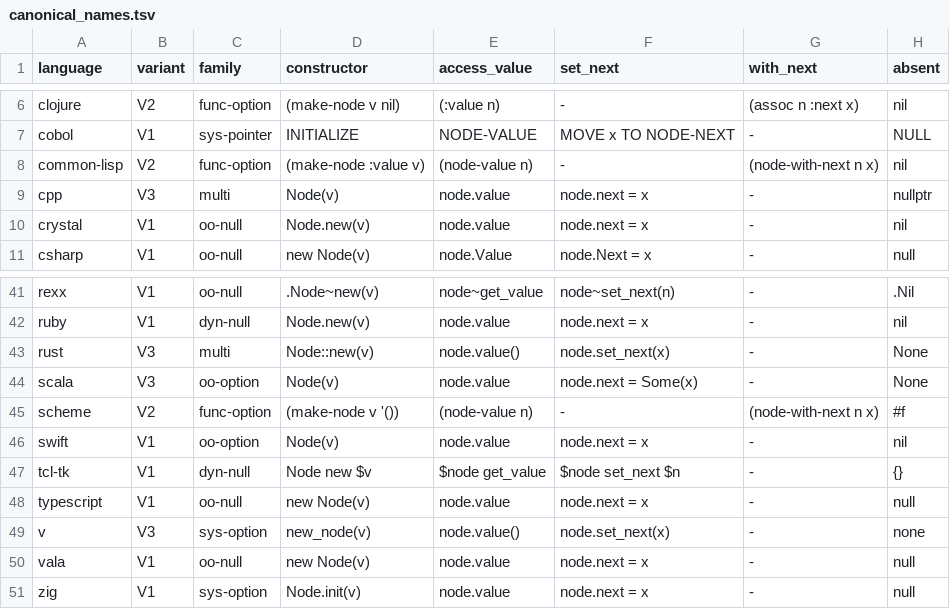
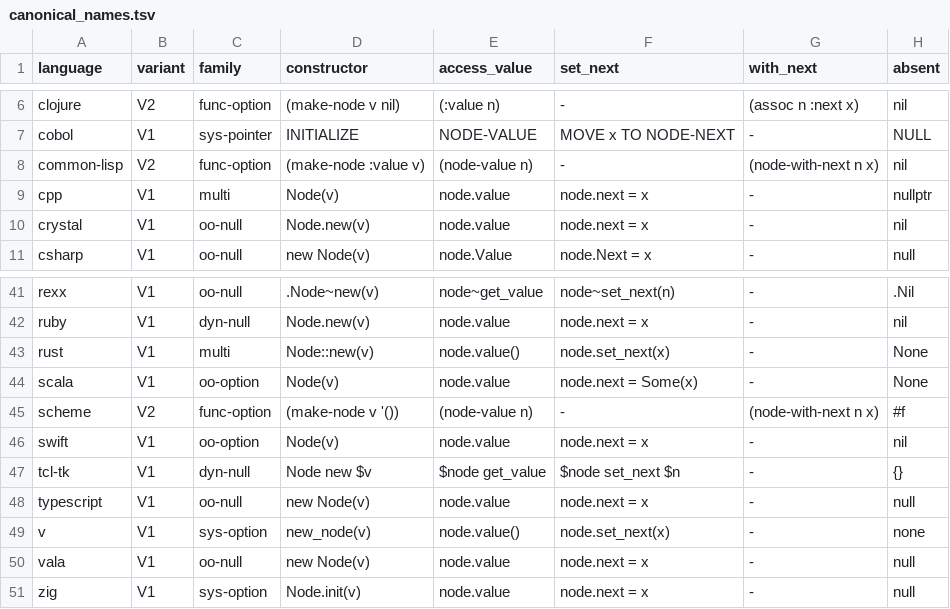
Before and after one commit to yorche3/programming_languages, a TSV file: docs/ruleset/data/canonical_names.tsv, drawn as a sheet; only a part is shown, gaps mark what is left out; the diff names each change by its address in the sheet, - before the commit and + after, or states it on an @@ line.

Commit message:
fix(ruleset): enforce a single variant per language
No language registers both set_next and with_next, so V3 leaves the assignment columns: cpp, rust, scala, v, ballerina, nim and raku are V1; fsharp is V2. V3 stays as a cross-cutting class for multi-paradigm languages. Both TSV copies stay identical; distribution is 35 V1 + 14 V2 + 1 V4 = 50.

```diff
--- a/docs/ruleset/data/canonical_names.tsv
+++ b/docs/ruleset/data/canonical_names.tsv
-B9 (variant): V3
+B9 (variant): V1
-B43:B44 (variant): V3
+B43:B44 (variant): V1
-B49 (variant): V3
+B49 (variant): V1
```
Also changed, not shown: docs/ruleset/data/language_characteristics.tsv, scripts/data/canonical_names.tsv, 4 other files.
